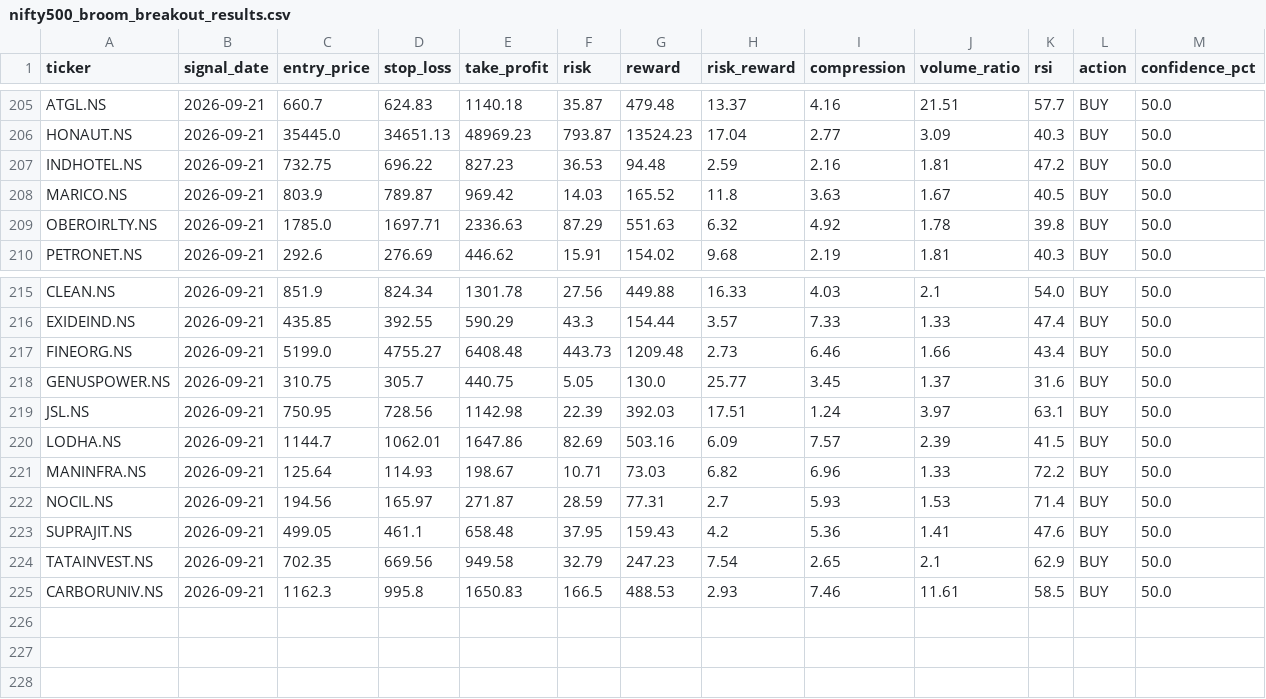
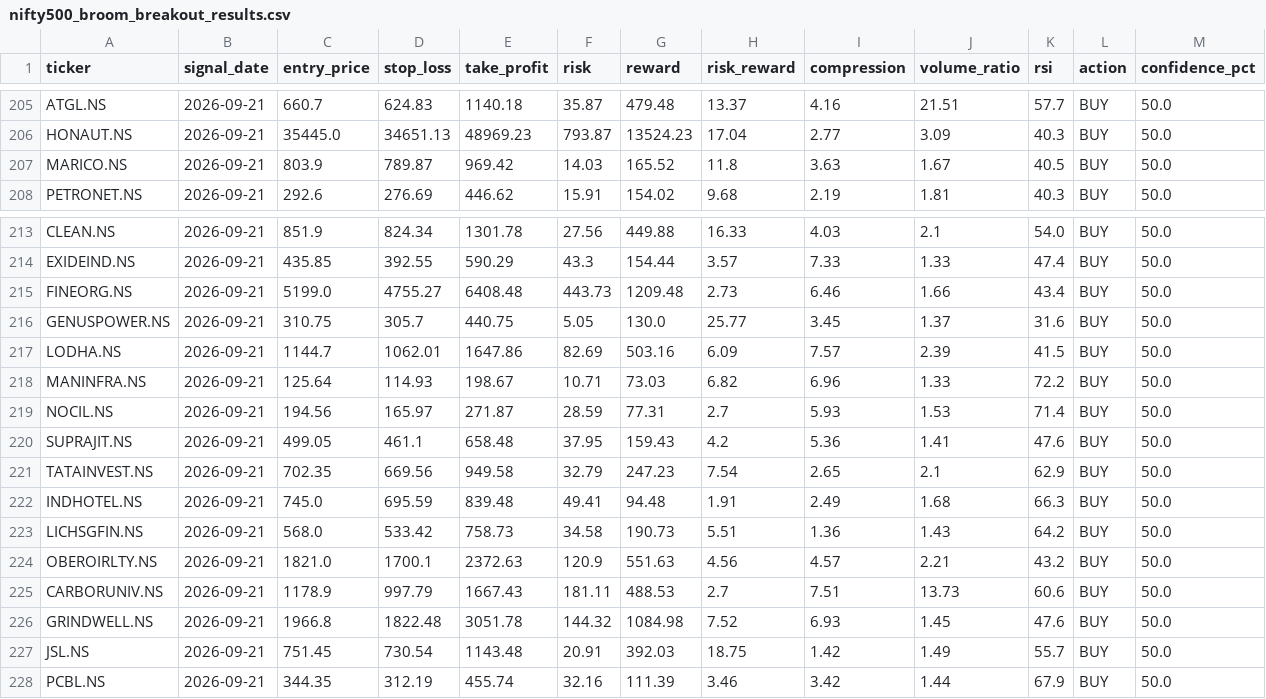
Before and after one commit to kira-stockmarket/ema-backtest, a CSV file: nifty500_broom_breakout_results.csv, drawn as a sheet; only a part is shown, gaps mark what is left out.

```diff
--- a/nifty500_broom_breakout_results.csv
+++ b/nifty500_broom_breakout_results.csv
@@ -206,5 +206,3 @@ ATGL.NS,2026-09-21,660.7,624.83,1140.18,35.87,479.48,13.37,4.16,21.51,57.7,BUY,5
 HONAUT.NS,2026-09-21,35445.0,34651.13,48969.23,793.87,13524.23,17.04,2.77,3.09,40.3,BUY,50.0
-INDHOTEL.NS,2026-09-21,732.75,696.22,827.23,36.53,94.48,2.59,2.16,1.81,47.2,BUY,50.0
 MARICO.NS,2026-09-21,803.9,789.87,969.42,14.03,165.52,11.8,3.63,1.67,40.5,BUY,50.0
-OBEROIRLTY.NS,2026-09-21,1785.0,1697.71,2336.63,87.29,551.63,6.32,4.92,1.78,39.8,BUY,50.0
 PETRONET.NS,2026-09-21,292.6,276.69,446.62,15.91,154.02,9.68,2.19,1.81,40.3,BUY,50.0
@@ -218,3 +216,2 @@ FINEORG.NS,2026-09-21,5199.0,4755.27,6408.48,443.73,1209.48,2.73,6.46,1.66,43.4,
 GENUSPOWER.NS,2026-09-21,310.75,305.7,440.75,5.05,130.0,25.77,3.45,1.37,31.6,BUY,50.0
-JSL.NS,2026-09-21,750.95,728.56,1142.98,22.39,392.03,17.51,1.24,3.97,63.1,BUY,50.0
 LODHA.NS,2026-09-21,1144.7,1062.01,1647.86,82.69,503.16,6.09,7.57,2.39,41.5,BUY,50.0
@@ -224,2 +221,8 @@ SUPRAJIT.NS,2026-09-21,499.05,461.1,658.48,37.95,159.43,4.2,5.36,1.41,47.6,BUY,5
 TATAINVEST.NS,2026-09-21,702.35,669.56,949.58,32.79,247.23,7.54,2.65,2.1,62.9,BUY,50.0
-CARBORUNIV.NS,2026-09-21,1162.3,995.8,1650.83,166.5,488.53,2.93,7.46,11.61,58.5,BUY,50.0
+INDHOTEL.NS,2026-09-21,745.0,695.59,839.48,49.41,94.48,1.91,2.49,1.68,66.3,BUY,50.0
+LICHSGFIN.NS,2026-09-21,568.0,533.42,758.73,34.58,190.73,5.51,1.36,1.43,64.2,BUY,50.0
+OBEROIRLTY.NS,2026-09-21,1821.0,1700.1,2372.63,120.9,551.63,4.56,4.57,2.21,43.2,BUY,50.0
+CARBORUNIV.NS,2026-09-21,1178.9,997.79,1667.43,181.11,488.53,2.7,7.51,13.73,60.6,BUY,50.0
+GRINDWELL.NS,2026-09-21,1966.8,1822.48,3051.78,144.32,1084.98,7.52,6.93,1.45,47.6,BUY,50.0
+JSL.NS,2026-09-21,751.45,730.54,1143.48,20.91,392.03,18.75,1.42,1.49,55.7,BUY,50.0
+PCBL.NS,2026-09-21,344.35,312.19,455.74,32.16,111.39,3.46,3.42,1.44,67.9,BUY,50.0
```
Also changed, not shown: paper_trade_history.csv, 2 other files.
